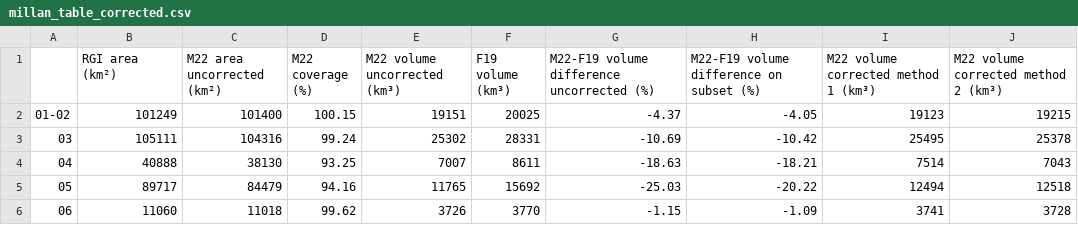
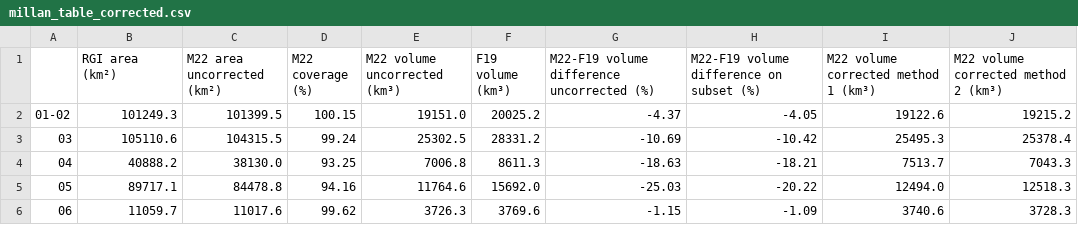
Before and after one commit to fmaussion/global_glacier_volume_paper, a CSV file: data_regional_correction/millan_table_corrected.csv, drawn as a sheet; only a part is shown; the diff covers the shown part only.

```diff
--- a/data_regional_correction/millan_table_corrected.csv
+++ b/data_regional_correction/millan_table_corrected.csv
@@ -1,6 +1,6 @@
 ,RGI area (km²),M22 area uncorrected (km²),M22 coverage (%),M22 volume uncorrected (km³),F19 volume (km³),M22-F19 volume difference uncorrected (%),M22-F19 volume difference on subset (%),M22 volume corrected method 1 (km³),M22 volume corrected method 2 (km³)
-01-02,101249,101400,100.15,19151,20025,-4.37,-4.05,19123,19215
-03,105111,104316,99.24,25302,28331,-10.69,-10.42,25495,25378
-04,40888,38130,93.25,7007,8611,-18.63,-18.21,7514,7043
-05,89717,84479,94.16,11765,15692,-25.03,-20.22,12494,12518
-06,11060,11018,99.62,3726,3770,-1.15,-1.09,3741,3728
+01-02,101249.3,101399.5,100.15,19151.0,20025.2,-4.37,-4.05,19122.6,19215.2
+03,105110.6,104315.5,99.24,25302.5,28331.2,-10.69,-10.42,25495.3,25378.4
+04,40888.2,38130.0,93.25,7006.8,8611.3,-18.63,-18.21,7513.7,7043.3
+05,89717.1,84478.8,94.16,11764.6,15692.0,-25.03,-20.22,12494.0,12518.3
+06,11059.7,11017.6,99.62,3726.3,3769.6,-1.15,-1.09,3740.6,3728.3
```
Also changed, not shown: 72 edited cells elsewhere in this file, 1 other file.
